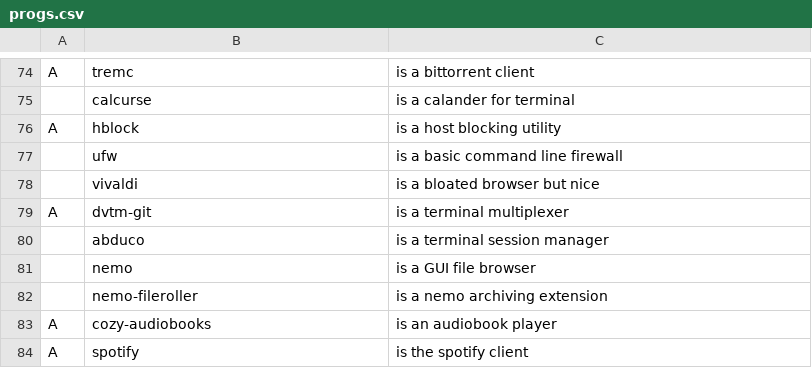
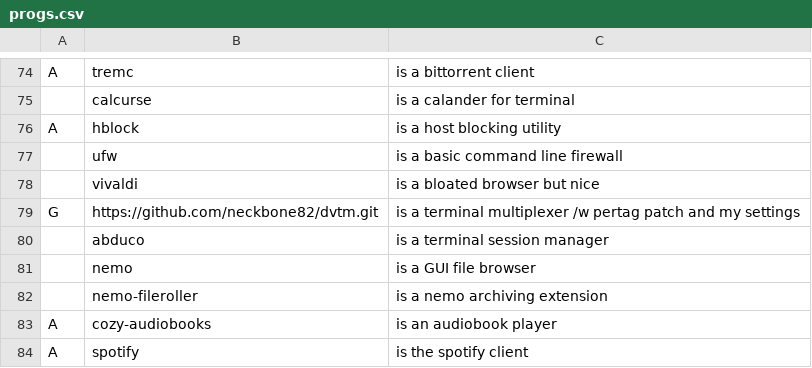
Before and after one commit to neckbone82/LARBS, a CSV file: progs.csv, drawn as a sheet; only a part is shown, gaps mark what is left out.

Commit message:
switched to my settings in dvtm

```diff
--- a/progs.csv
+++ b/progs.csv
@@ -78,3 +78,3 @@ A,hblock,"is a host blocking utility"
 ,vivaldi,"is a bloated browser but nice"
-A,dvtm-git,"is a terminal multiplexer"
+G,https://github.com/neckbone82/dvtm.git,"is a terminal multiplexer /w pertag patch and my settings"
 ,abduco,"is a terminal session manager"
```
